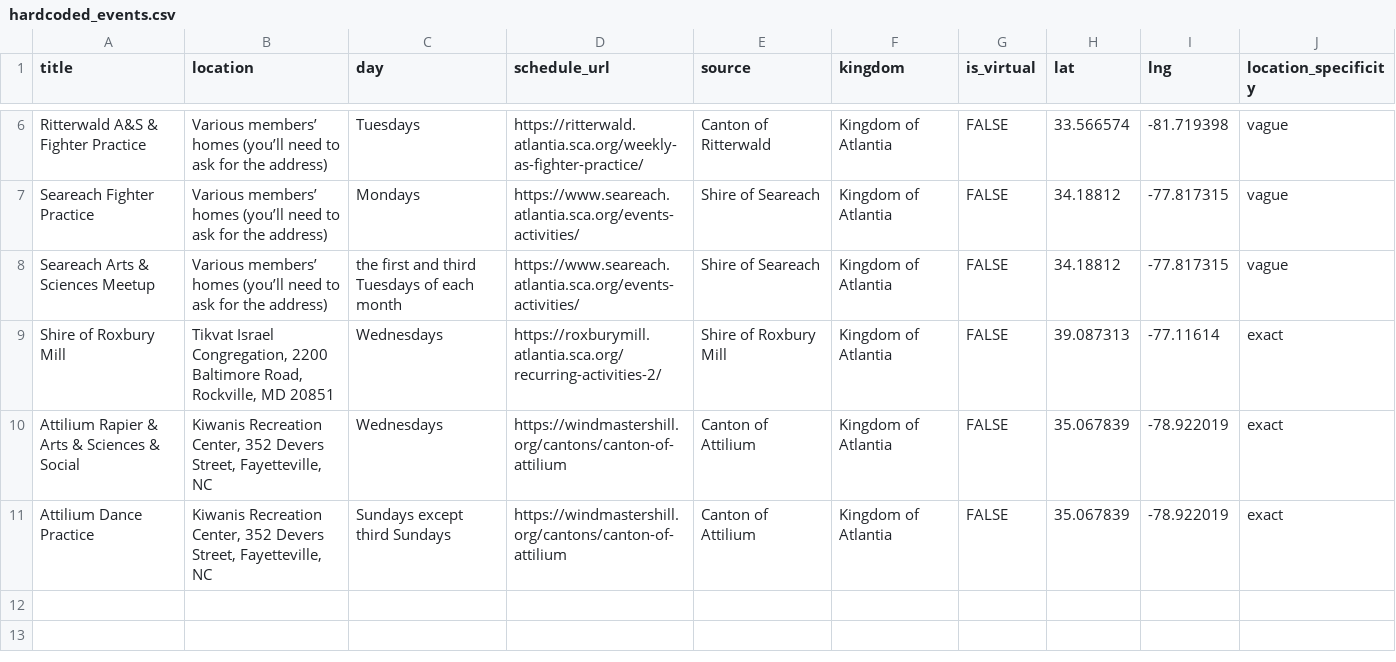
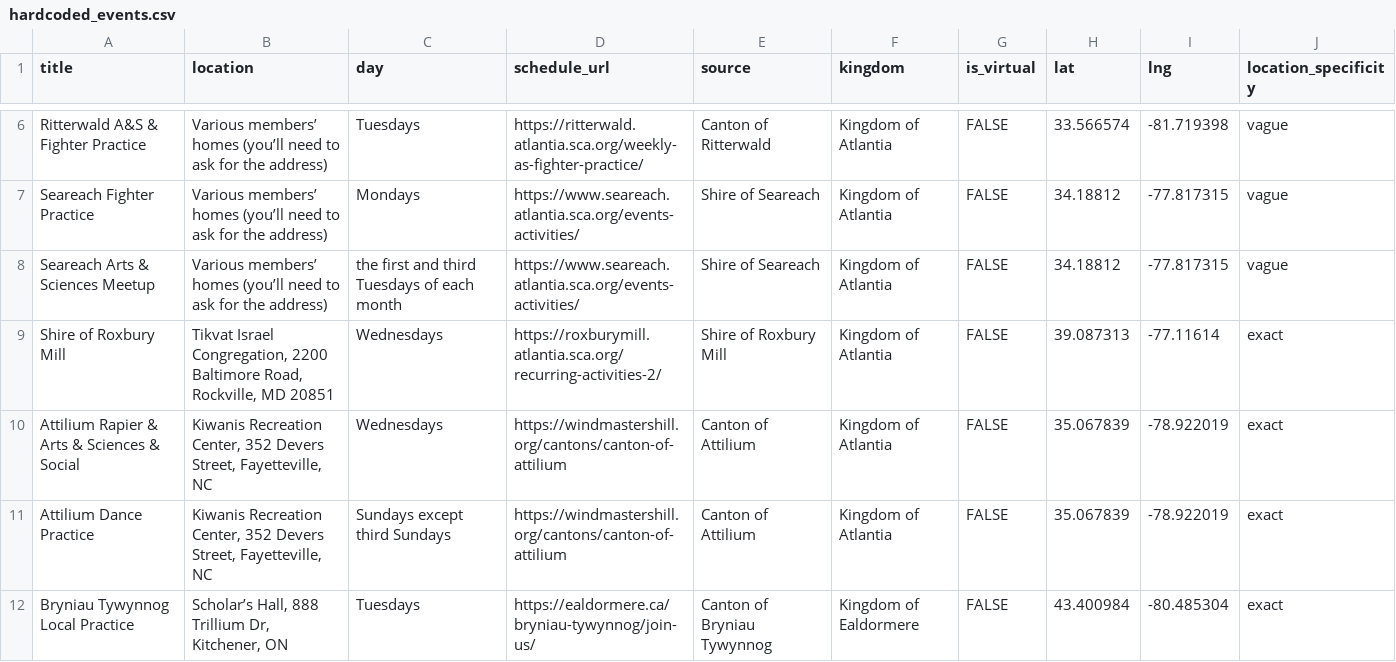
Before and after one commit to khs/scamap, a CSV file: hardcoded_events.csv, drawn as a sheet; only a part is shown, gaps mark what is left out.

```diff
--- a/hardcoded_events.csv
+++ b/hardcoded_events.csv
@@ -11 +11,2 @@ Attilium Rapier & Arts & Sciences & Social,"Kiwanis Recreation Center, 352 Dever
 Attilium Dance Practice,"Kiwanis Recreation Center, 352 Devers Street, Fayetteville, NC",Sundays except third Sundays,https://windmastershill.org/cantons/canton-of-attilium,Canton of Attilium,Kingdom of Atlantia,FALSE,35.067839,-78.922019,exact
+Bryniau Tywynnog Local Practice,"Scholar’s Hall, 888 Trillium Dr, Kitchener, ON ",Tuesdays,https://ealdormere.ca/bryniau-tywynnog/join-us/,Canton of Bryniau Tywynnog,Kingdom of Ealdormere,FALSE,43.400984,-80.485304,exact
```
Also changed, not shown: locals.csv.
